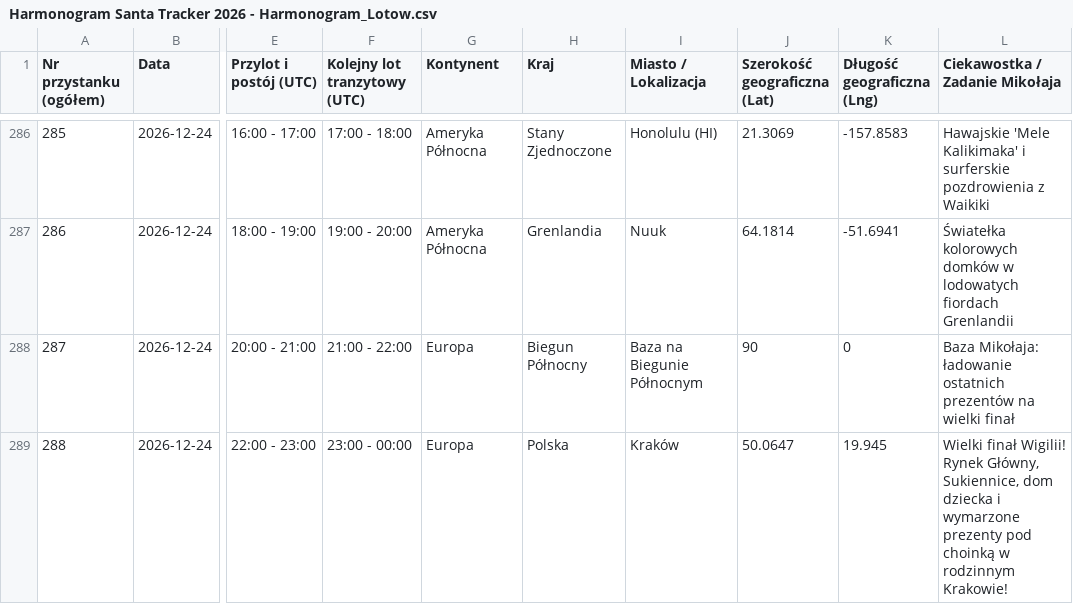
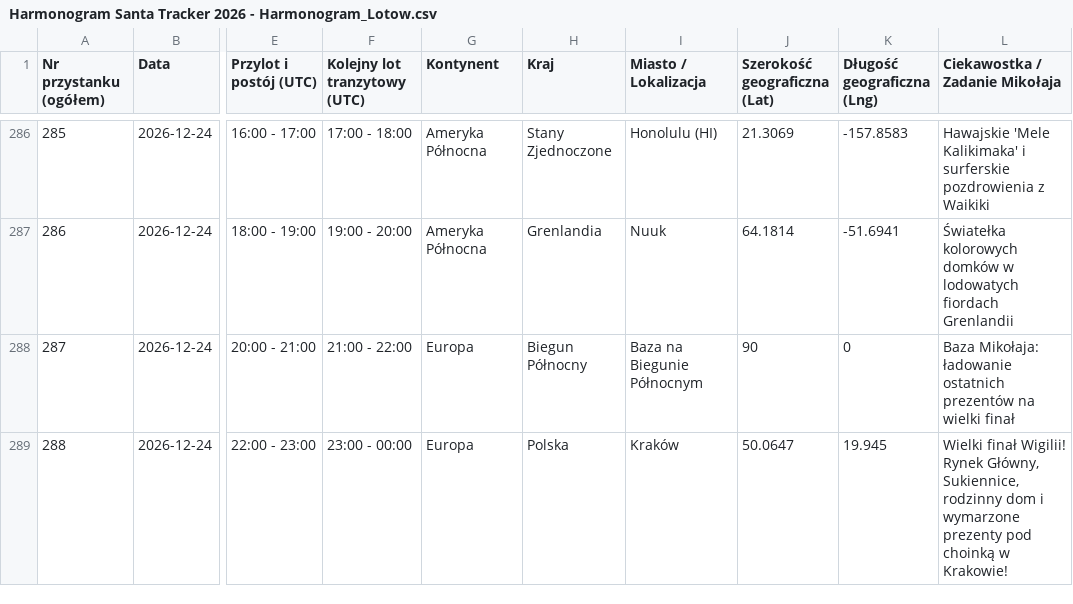
Before and after one commit to frogermcs/santa-tracker, a CSV file: Harmonogram Santa Tracker 2026 - Harmonogram_Lotow.csv, drawn as a sheet; only a part is shown, gaps mark what is left out; the diff names each change by its address in the sheet, - before the commit and + after, or states it on an @@ line.

Commit message:
fix(schedule): correct Krakow description to 'rodzinny dom' instead of 'dom dziecka'

```diff
--- a/Harmonogram Santa Tracker 2026 - Harmonogram_Lotow.csv
+++ b/Harmonogram Santa Tracker 2026 - Harmonogram_Lotow.csv
-L289 (Ciekawostka / Zadanie Mikołaja): …Główny, Sukiennice, dom dziecka i wymarzone prezenty pod choinką w rodzinnym Krakowie!
+L289 (Ciekawostka / Zadanie Mikołaja): …Główny, Sukiennice, rodzinny dom i wymarzone prezenty pod choinką w Krakowie!
```
Also changed, not shown: 2 other files.
